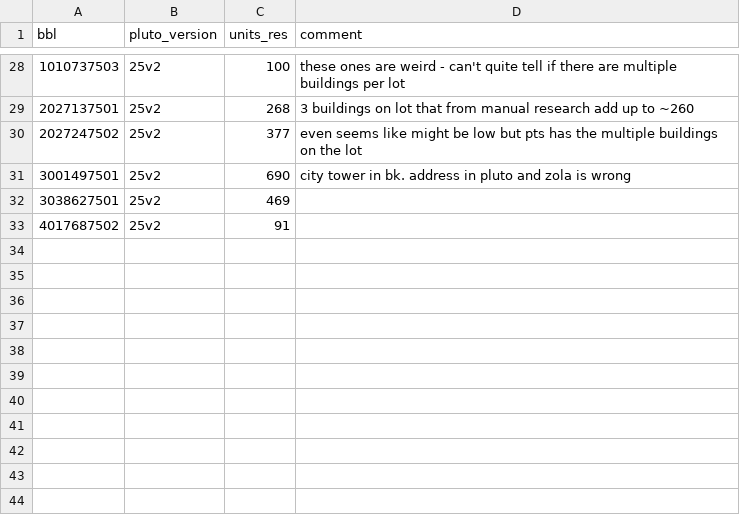
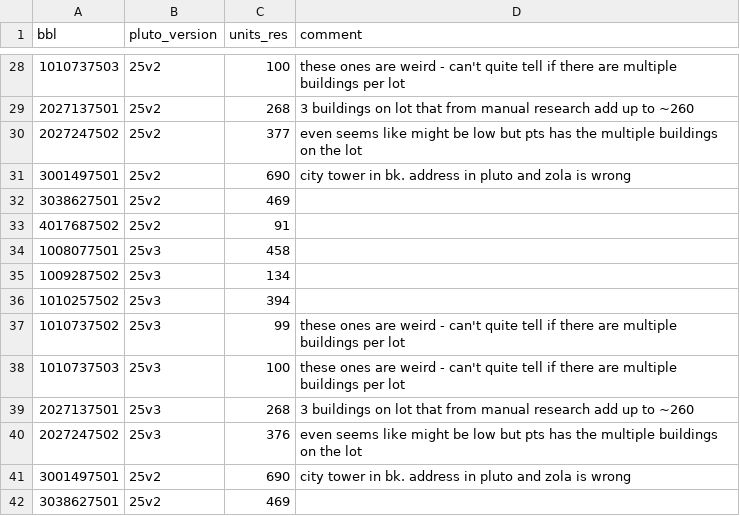
Before and after one commit to NYCPlanning/data-engineering, a CSV file: products/pluto/seeds/ignored_bbls_for_unit_count_test.csv, drawn as a sheet; only a part is shown, gaps mark what is left out.

Commit message:
approve all units 'errors'

```diff
--- a/products/pluto/seeds/ignored_bbls_for_unit_count_test.csv
+++ b/products/pluto/seeds/ignored_bbls_for_unit_count_test.csv
@@ -33 +33,10 @@ bbl,pluto_version,units_res,comment
 4017687502,25v2,91,
+1008077501,25v3,458,
+1009287502,25v3,134,
+1010257502,25v3,394,
+1010737502,25v3,99,these ones are weird - can't quite tell if there are multiple buildings per lot
+1010737503,25v3,100,these ones are weird - can't quite tell if there are multiple buildings per lot
+2027137501,25v3,268,3 buildings on lot that from manual research add up to ~260
+2027247502,25v3,376,even seems like might be low but pts has the multiple buildings on the lot
+3001497501,25v2,690,city tower in bk. address in pluto and zola is wrong
+3038627501,25v2,469,
```
